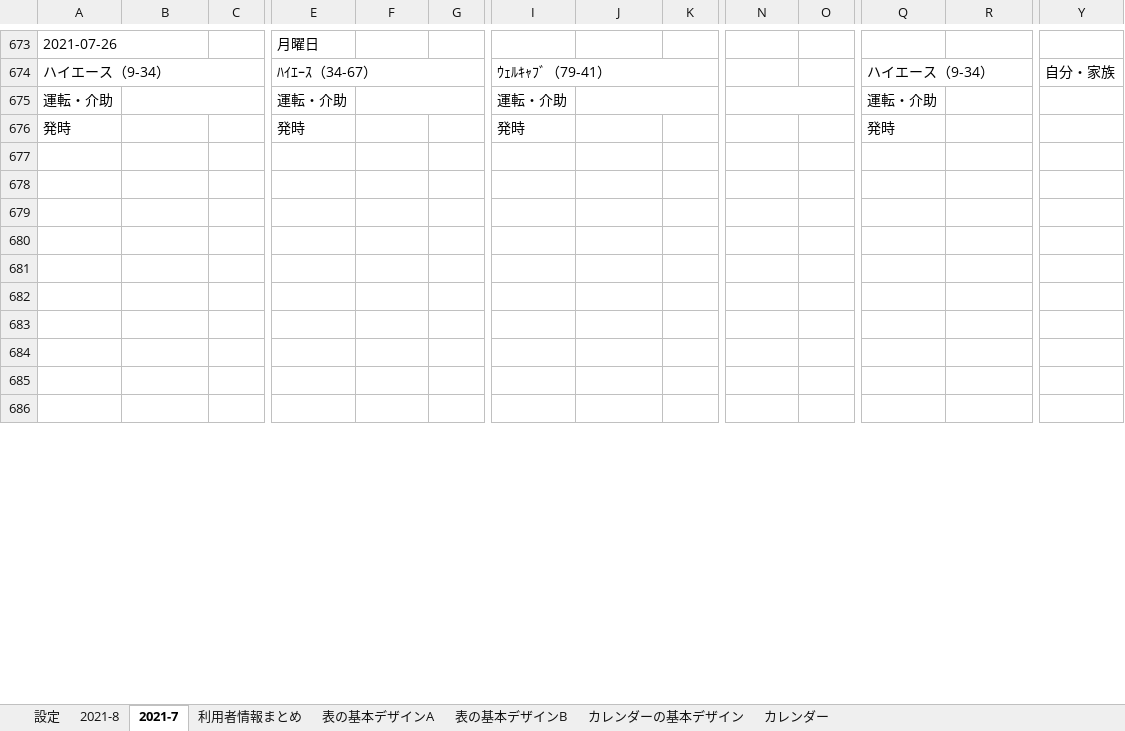
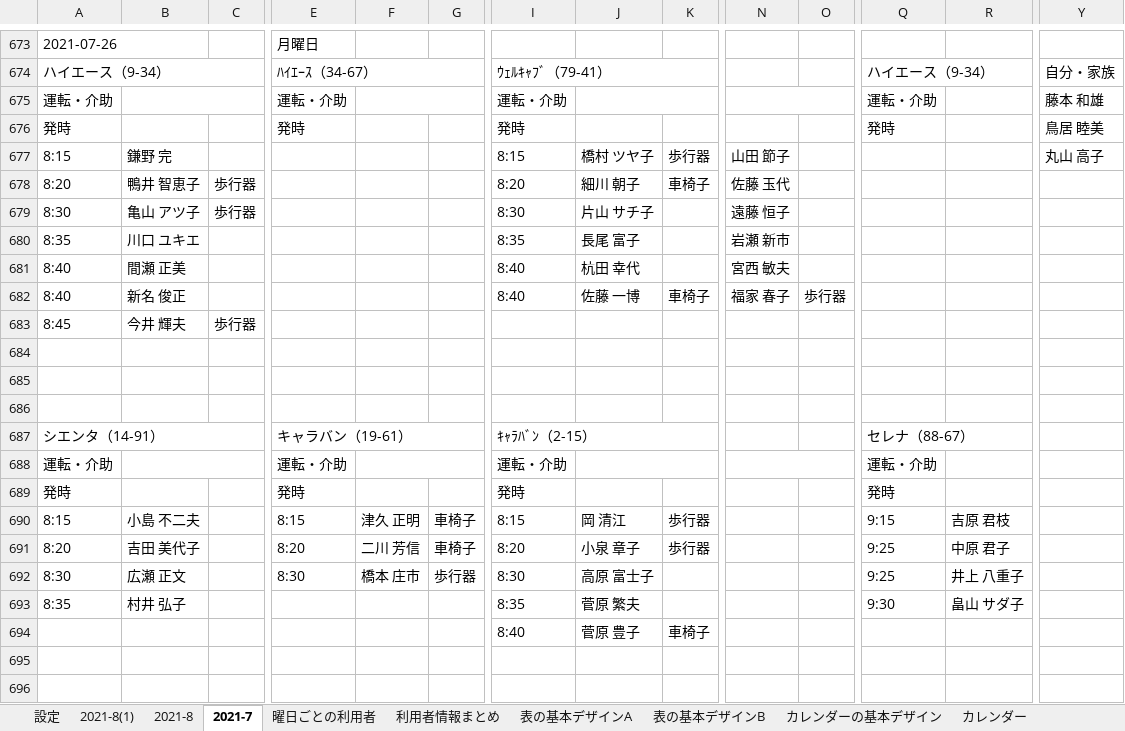
Before and after one commit to You157/Pick-up_Plan, an Excel workbook: 迎え表.xlsm, sheet 2021-7, drawn as a sheet; only a part is shown, gaps mark what is left out; the shorter side is filled out with more unchanged rows; values as stored, in another font and other column widths than the file's, no cell formats; rows hold the shown columns only; the diff covers the shown part only; the diff names each change by its address in the sheet, - before the commit and + after, or states it on an @@ line.

```diff
--- a/迎え表.xlsm (sheet 2021-7)
+++ b/迎え表.xlsm (sheet 2021-7)
+sheet tab: 2021-8(1)
@@ sheet tab unhidden: 曜日ごとの利用者 @@
-Y675: (empty)
+Y675: 藤本 和雄
-Y676: (empty)
+Y676: 鳥居 睦美
+row 677: 8:15 | 鎌野 完 |  |  |  |  | 8:15 | 橋村 ツヤ子 | 歩行器 | 山田 節子 |  |  |  | 丸山 高子
+row 678: 8:20 | 鴨井 智恵子 | 歩行器 |  |  |  | 8:20 | 細川 朝子 | 車椅子 | 佐藤 玉代
+row 679: 8:30 | 亀山 アツ子 | 歩行器 |  |  |  | 8:30 | 片山 サチ子 |  | 遠藤 恒子
+row 680: 8:35 | 川口 ユキエ |  |  |  |  | 8:35 | 長尾 富子 |  | 岩瀬 新市
+row 681: 8:40 | 間瀬 正美 |  |  |  |  | 8:40 | 杭田 幸代 |  | 宮西 敏夫
+row 682: 8:40 | 新名 俊正 |  |  |  |  | 8:40 | 佐藤 一博 | 車椅子 | 福家 春子 | 歩行器
+row 683: 8:45 | 今井 輝夫 | 歩行器
@@ row 751 moved to row 687: シエンタ（14-91） @@
@@ row 739 moved to row 688: 運転・介助 @@
@@ row 740 moved to row 689: 発時 @@
+row 690: 8:15 | 小島 不二夫 |  | 8:15 | 津久 正明 | 車椅子 | 8:15 | 岡 清江 | 歩行器 |  |  | 9:15 | 吉原 君枝
+row 691: 8:20 | 吉田 美代子 |  | 8:20 | 二川 芳信 | 車椅子 | 8:20 | 小泉 章子 | 歩行器 |  |  | 9:25 | 中原 君子
+row 692: 8:30 | 広瀬 正文 |  | 8:30 | 橋本 庄市 | 歩行器 | 8:30 | 高原 富士子 |  |  |  | 9:25 | 井上 八重子
+row 693: 8:35 | 村井 弘子 |  |  |  |  | 8:35 | 菅原 繁夫 |  |  |  | 9:30 | 畠山 サダ子
+row 694:  |  |  |  |  |  | 8:40 | 菅原 豊子 | 車椅子
```
Also changed, not shown: 21 added rows, 33 removed rows, 4 moved rows, 97 edited cells and merged cells elsewhere in this sheet, sheet 2021-8, sheet 利用者情報まとめ, sheet カレンダーの基本デザイン, cell formats, charts or pictures.
